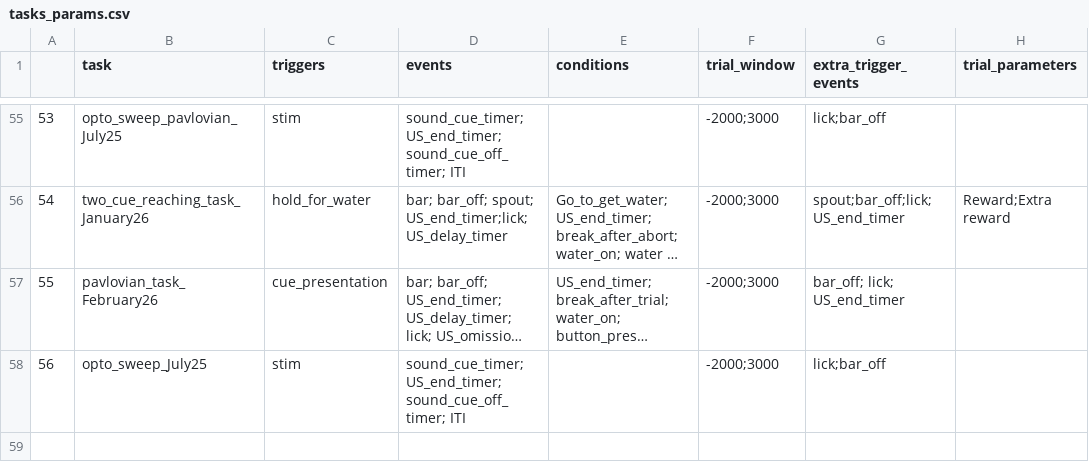
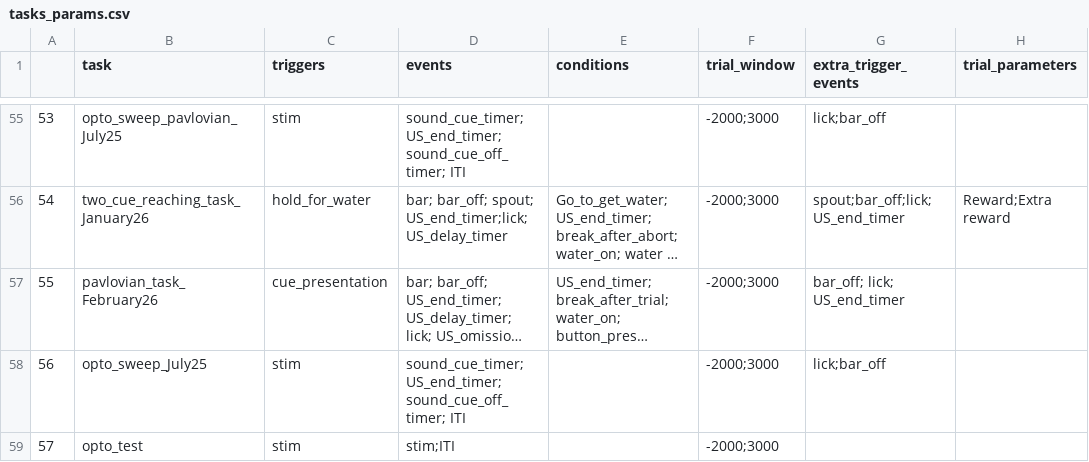
Before and after one commit to Magill-ASAP-team/trialexp, a CSV file: params/tasks_params.csv, drawn as a sheet; only a part is shown, gaps mark what is left out; long unchanged cells end in ….

```diff
--- a/params/tasks_params.csv
+++ b/params/tasks_params.csv
@@ -58 +58,2 @@
 56,opto_sweep_July25,stim,sound_cue_timer;US_end_timer;sound_cue_off_timer; ITI,,-2000;3000,lick;bar_off,,
+57,opto_test,stim,stim;ITI,,-2000;3000,,,
```
Also changed, not shown: params/animal_info.csv, 1 other file.
